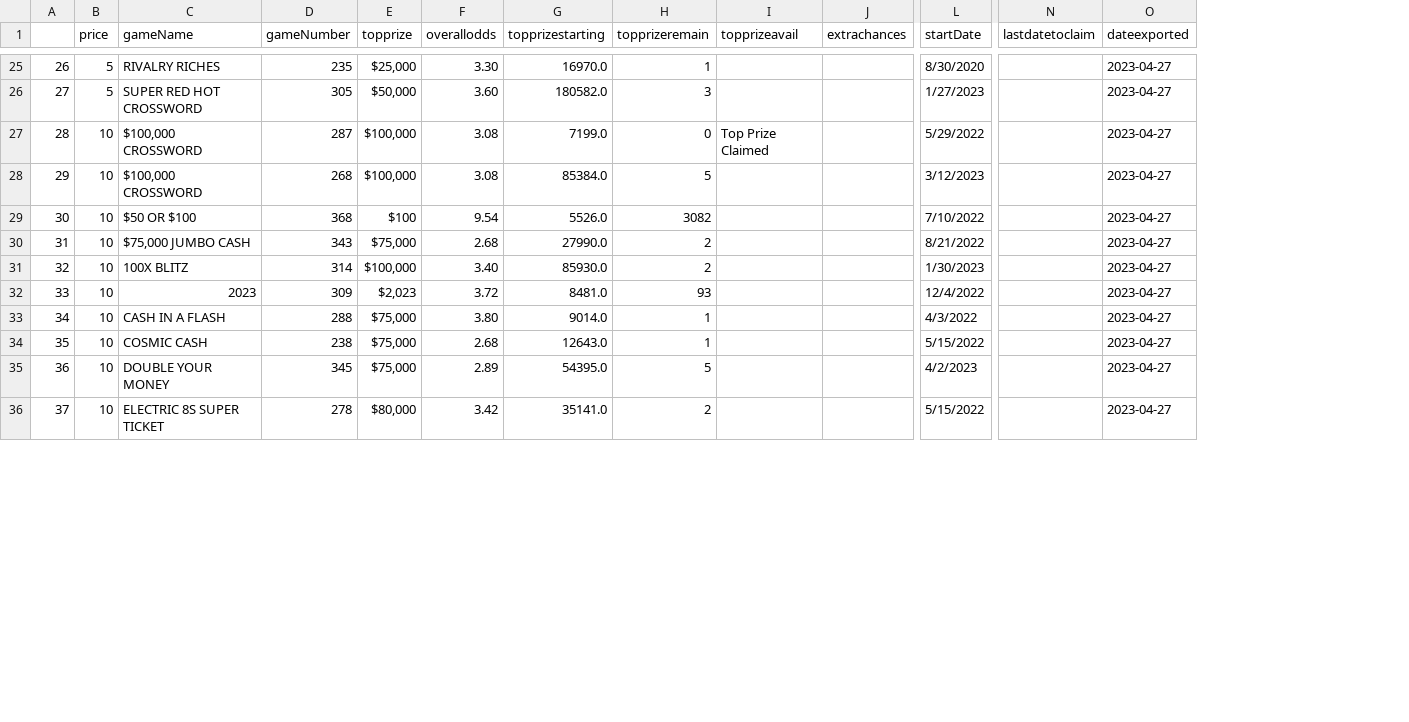
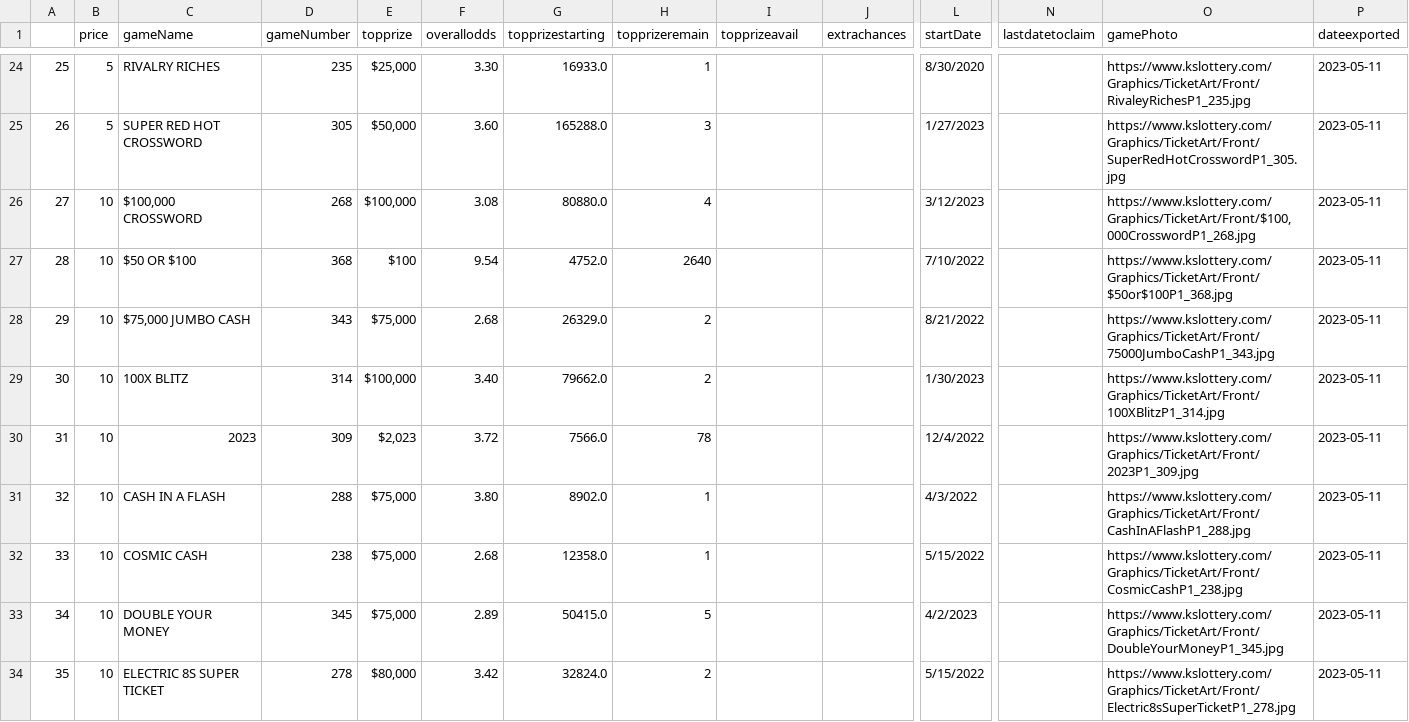
Before and after one commit to DarrenZastruga/scratchersdatapull, a CSV file: KSscratcherslist.csv, drawn as a sheet; only a part is shown, gaps mark what is left out; removed rows and columns are numbered as before the commit, all else as after; rows hold the shown columns only; the diff covers the shown part only; the diff names each change by its address in the sheet, - before the commit and + after, or states it on an @@ line.

```diff
--- a/KSscratcherslist.csv
+++ b/KSscratcherslist.csv
+column O (gamePhoto), rows 24-34: https://www.kslottery.com/Graphics/TicketArt/Front/RivaleyRichesP1_235.jpg | https://www.kslottery.com/Graphics/TicketArt/Front/SuperRedHotCrosswordP1_305.jpg | https://www.kslottery.com/Graphics/TicketArt/Front/$100,000CrosswordP1_268.jpg | https://www.kslottery.com/Graphics/TicketArt/Front/$50or$100P1_368.jpg | https://www.kslottery.com/Graphics/TicketArt/Front/75000JumboCashP1_343.jpg | https://www.kslottery.com/Graphics/TicketArt/Front/100XBlitzP1_314.jpg | https://www.kslottery.com/Graphics/TicketArt/Front/2023P1_309.jpg | https://www.kslottery.com/Graphics/TicketArt/Front/CashInAFlashP1_288.jpg | https://www.kslottery.com/Graphics/TicketArt/Front/CosmicCashP1_238.jpg | https://www.kslottery.com/Graphics/TicketArt/Front/DoubleYourMoneyP1_345.jpg | https://www.kslottery.com/Graphics/TicketArt/Front/Electric8sSuperTicketP1_278.jpg
@@ column A renumbered from row 2 down @@
-G24 (topprizestarting): 16970.0
+G24 (topprizestarting): 16933.0
-P24:P25 (dateexported): 2023-04-27
+P24:P25 (dateexported): 2023-05-11
-G25 (topprizestarting): 180582.0
+G25 (topprizestarting): 165288.0
-row 27: 28 | 10 | $100,000 CROSSWORD | 287 | $100,000 | 3.08 | 7199.0 | 0 | Top Prize Claimed |  | 5/29/2022 |  | 2023-04-27
-G26 (topprizestarting): 85384.0
+G26 (topprizestarting): 80880.0
-H26 (topprizeremain): 5
+H26 (topprizeremain): 4
-P26:P34 (dateexported): 2023-04-27
+P26:P34 (dateexported): 2023-05-11
-G27 (topprizestarting): 5526.0
+G27 (topprizestarting): 4752.0
-H27 (topprizeremain): 3082
+H27 (topprizeremain): 2640
-G28 (topprizestarting): 27990.0
+G28 (topprizestarting): 26329.0
-G29 (topprizestarting): 85930.0
+G29 (topprizestarting): 79662.0
-G30 (topprizestarting): 8481.0
+G30 (topprizestarting): 7566.0
-H30 (topprizeremain): 93
+H30 (topprizeremain): 78
-G31 (topprizestarting): 9014.0
+G31 (topprizestarting): 8902.0
-G32 (topprizestarting): 12643.0
+G32 (topprizestarting): 12358.0
-G33 (topprizestarting): 54395.0
+G33 (topprizestarting): 50415.0
-G34 (topprizestarting): 35141.0
+G34 (topprizestarting): 32824.0
```
Also changed, not shown: 2 removed rows and 72 edited cells elsewhere in this file, KSratingstable.csv, KSscratchertables.csv, 3 other files.
